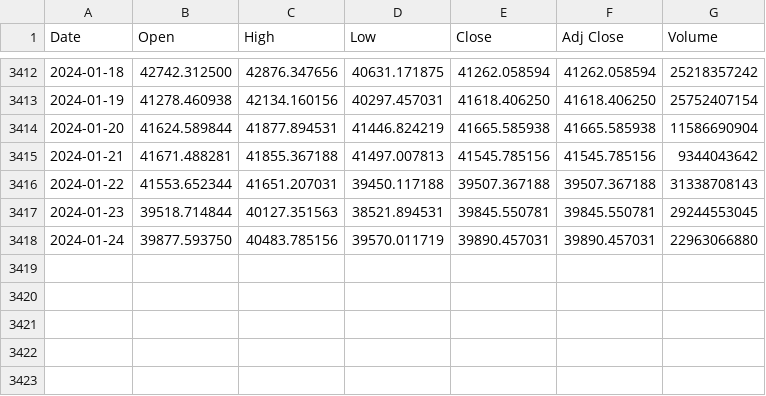
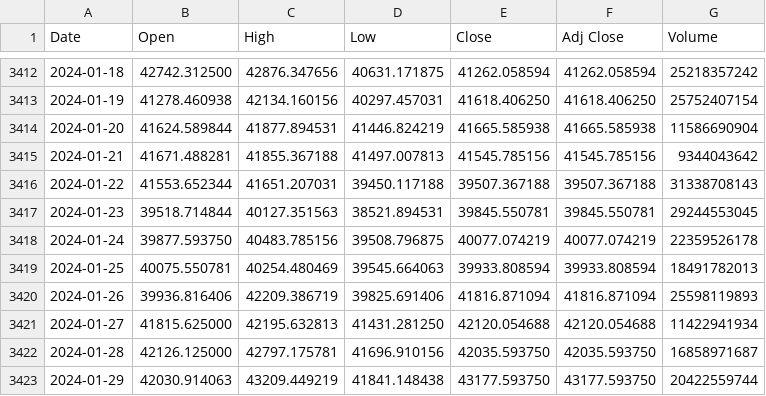
Before and after one commit to LSP20xx/wallet-backend, a CSV file: data/BTC-USD_ALL.csv, drawn as a sheet; only a part is shown, gaps mark what is left out.

```diff
--- a/data/BTC-USD_ALL.csv
+++ b/data/BTC-USD_ALL.csv
@@ -3417,2 +3417,7 @@ Date,Open,High,Low,Close,Adj Close,Volume
 2024-01-23,39518.714844,40127.351563,38521.894531,39845.550781,39845.550781,29244553045
-2024-01-24,39877.593750,40483.785156,39570.011719,39890.457031,39890.457031,22963066880
+2024-01-24,39877.593750,40483.785156,39508.796875,40077.074219,40077.074219,22359526178
+2024-01-25,40075.550781,40254.480469,39545.664063,39933.808594,39933.808594,18491782013
+2024-01-26,39936.816406,42209.386719,39825.691406,41816.871094,41816.871094,25598119893
+2024-01-27,41815.625000,42195.632813,41431.281250,42120.054688,42120.054688,11422941934
+2024-01-28,42126.125000,42797.175781,41696.910156,42035.593750,42035.593750,16858971687
+2024-01-29,42030.914063,43209.449219,41841.148438,43177.593750,43177.593750,20422559744
```
Also changed, not shown: data/BTC-USD_90d.csv, 13 other files.
